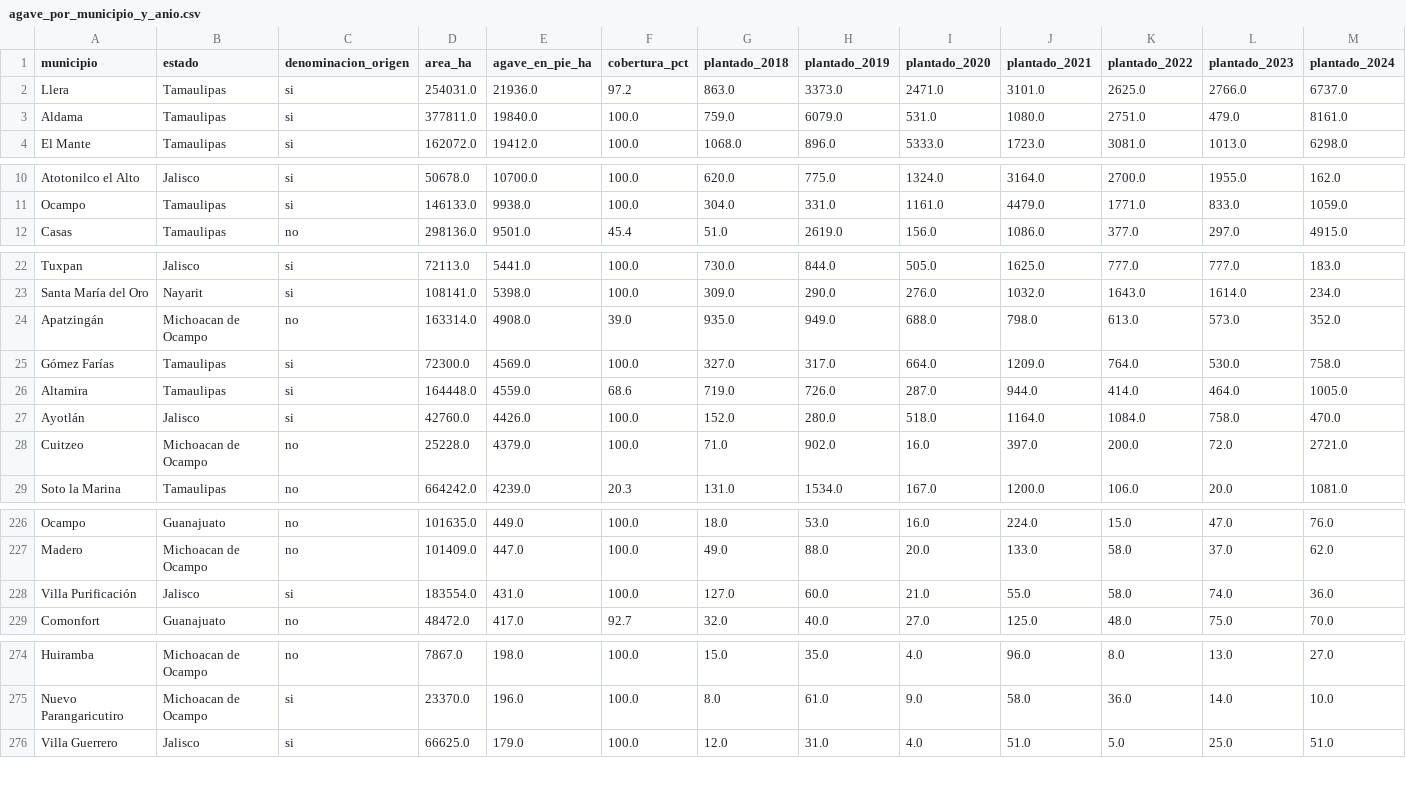
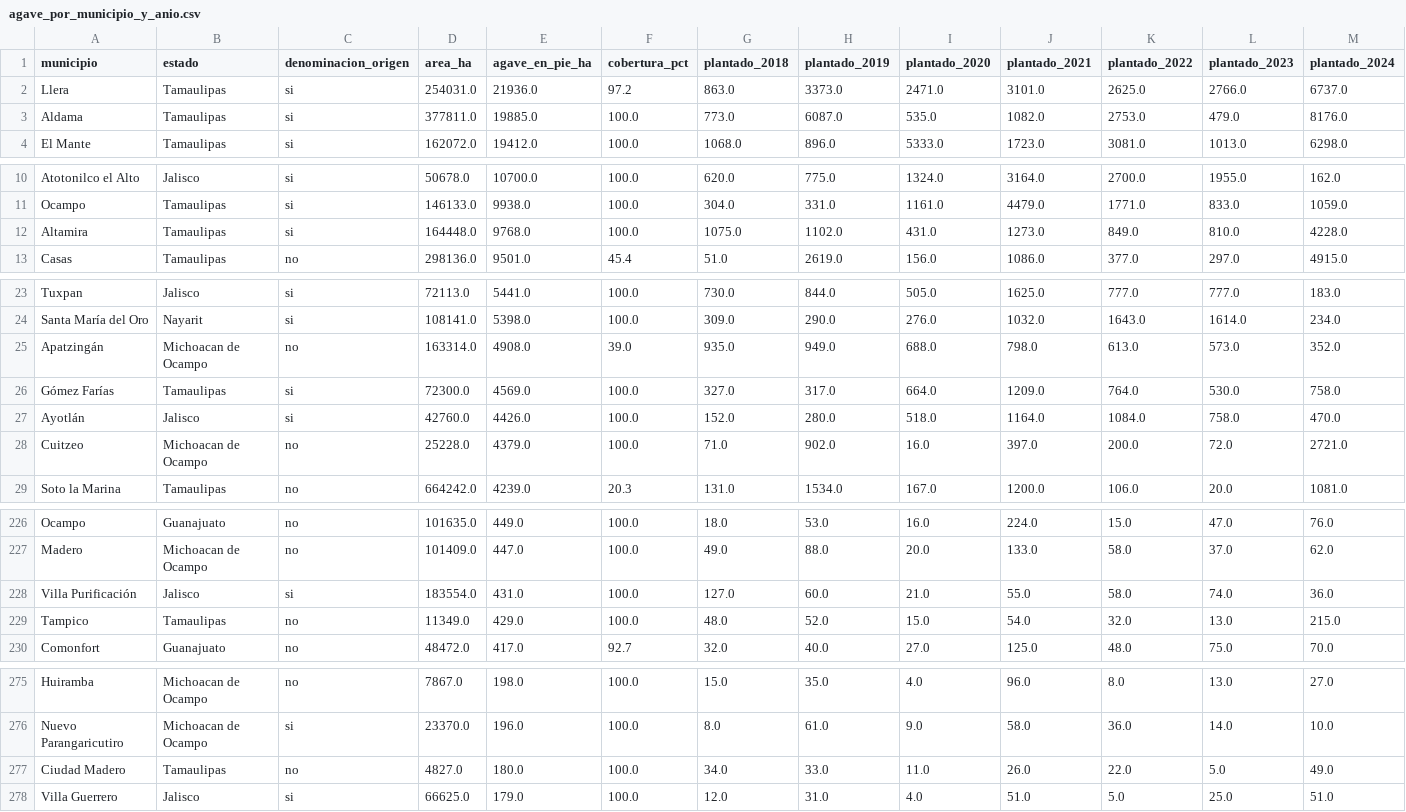
Before and after one commit to hubdemarcel/AIforEarthDataSets, a CSV file: agricultura/resultados/municipios/agave_por_municipio_y_anio.csv, drawn as a sheet; only a part is shown, gaps mark what is left out; the diff covers the shown part only.

```diff
--- a/agricultura/resultados/municipios/agave_por_municipio_y_anio.csv
+++ b/agricultura/resultados/municipios/agave_por_municipio_y_anio.csv
@@ -2,3 +2,3 @@ municipio,estado,denominacion_origen,area_ha,agave_en_pie_ha,cobertura_pct,plant
 Llera,Tamaulipas,si,254031.0,21936.0,97.2,863.0,3373.0,2471.0,3101.0,2625.0,2766.0,6737.0
-Aldama,Tamaulipas,si,377811.0,19840.0,100.0,759.0,6079.0,531.0,1080.0,2751.0,479.0,8161.0
+Aldama,Tamaulipas,si,377811.0,19885.0,100.0,773.0,6087.0,535.0,1082.0,2753.0,479.0,8176.0
 El Mante,Tamaulipas,si,162072.0,19412.0,100.0,1068.0,896.0,5333.0,1723.0,3081.0,1013.0,6298.0
@@ -11,2 +11,3 @@ Atotonilco el Alto,Jalisco,si,50678.0,10700.0,100.0,620.0,775.0,1324.0,3164.0,27
 Ocampo,Tamaulipas,si,146133.0,9938.0,100.0,304.0,331.0,1161.0,4479.0,1771.0,833.0,1059.0
+Altamira,Tamaulipas,si,164448.0,9768.0,100.0,1075.0,1102.0,431.0,1273.0,849.0,810.0,4228.0
 Casas,Tamaulipas,no,298136.0,9501.0,45.4,51.0,2619.0,156.0,1086.0,377.0,297.0,4915.0
@@ -25,3 +26,2 @@ Apatzingán,Michoacan de Ocampo,no,163314.0,4908.0,39.0,935.0,949.0,688.0,798.0,
 Gómez Farías,Tamaulipas,si,72300.0,4569.0,100.0,327.0,317.0,664.0,1209.0,764.0,530.0,758.0
-Altamira,Tamaulipas,si,164448.0,4559.0,68.6,719.0,726.0,287.0,944.0,414.0,464.0,1005.0
 Ayotlán,Jalisco,si,42760.0,4426.0,100.0,152.0,280.0,518.0,1164.0,1084.0,758.0,470.0
@@ -228,2 +228,3 @@ Madero,Michoacan de Ocampo,no,101409.0,447.0,100.0,49.0,88.0,20.0,133.0,58.0,37.
 Villa Purificación,Jalisco,si,183554.0,431.0,100.0,127.0,60.0,21.0,55.0,58.0,74.0,36.0
+Tampico,Tamaulipas,no,11349.0,429.0,100.0,48.0,52.0,15.0,54.0,32.0,13.0,215.0
 Comonfort,Guanajuato,no,48472.0,417.0,92.7,32.0,40.0,27.0,125.0,48.0,75.0,70.0
@@ -275,2 +276,3 @@ Huiramba,Michoacan de Ocampo,no,7867.0,198.0,100.0,15.0,35.0,4.0,96.0,8.0,13.0,2
 Nuevo Parangaricutiro,Michoacan de Ocampo,si,23370.0,196.0,100.0,8.0,61.0,9.0,58.0,36.0,14.0,10.0
+Ciudad Madero,Tamaulipas,no,4827.0,180.0,100.0,34.0,33.0,11.0,26.0,22.0,5.0,49.0
 Villa Guerrero,Jalisco,si,66625.0,179.0,100.0,12.0,31.0,4.0,51.0,5.0,25.0,51.0
```
Also changed, not shown: 7 moved rows elsewhere in this file, agricultura/resultados/municipios/jima_por_municipio.csv, agricultura/resultados/municipios/uso_suelo_por_municipio.csv, 6 other files.
